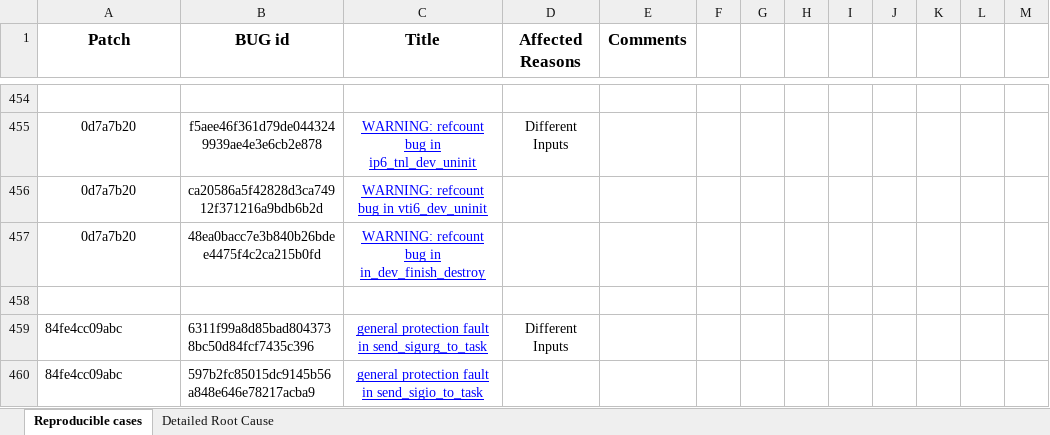
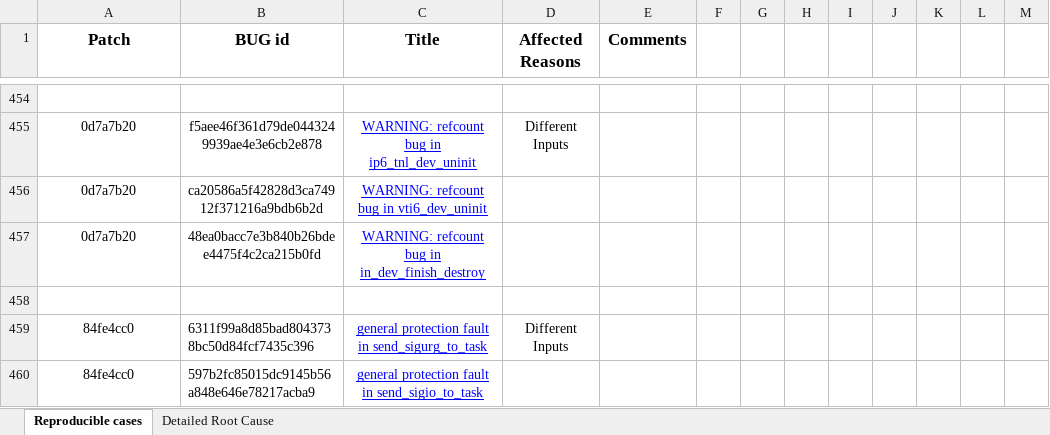
Before and after one commit to HUSTSeclab/crash_deduplication, an Excel workbook: ground-truth/DuplicationRootCauseSummary.xlsx, sheet Reproducible cases, drawn as a sheet; only a part is shown, gaps mark what is left out; values as stored, in another font and other column widths than the file's, no borders; the diff names each change by its address in the sheet, - before the commit and + after, or states it on an @@ line.

```diff
--- a/ground-truth/DuplicationRootCauseSummary.xlsx (sheet Reproducible cases)
+++ b/ground-truth/DuplicationRootCauseSummary.xlsx (sheet Reproducible cases)
-A459:A460 (Patch): 84fe4cc09abc
+A459:A460 (Patch): 84fe4cc0
-A459:A460 alignment: left
+A459:A460 alignment: center
```
Also changed, not shown: sheet Detailed Root Cause.
